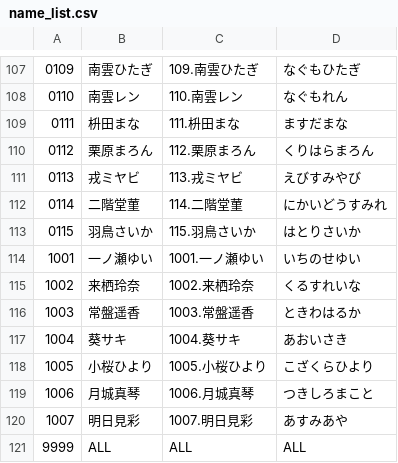
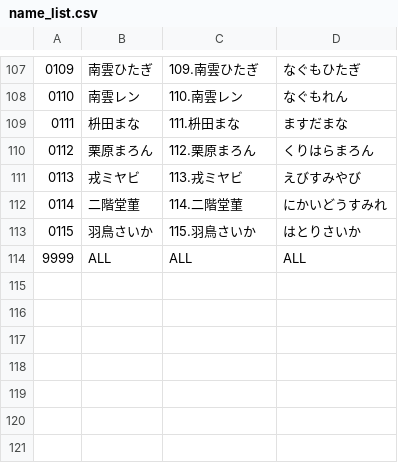
Before and after one commit to gusshi1106/wp-request, a CSV file: name_list.csv, drawn as a sheet; only a part is shown, gaps mark what is left out.

Commit message:
Update name_list.csv

```diff
--- a/name_list.csv
+++ b/name_list.csv
@@ -113,9 +113,2 @@
 "0115","羽鳥さいか","115.羽鳥さいか","はとりさいか"
-"1001","一ノ瀬ゆい","1001.一ノ瀬ゆい","いちのせゆい"
-"1002","来栖玲奈","1002.来栖玲奈","くるすれいな"
-"1003","常盤遥香","1003.常盤遥香","ときわはるか"
-"1004","葵サキ","1004.葵サキ","あおいさき"
-"1005","小桜ひより","1005.小桜ひより","こざくらひより"
-"1006","月城真琴","1006.月城真琴","つきしろまこと"
-"1007","明日見彩","1007.明日見彩","あすみあや"
 "9999","ALL","ALL","ALL"
```
